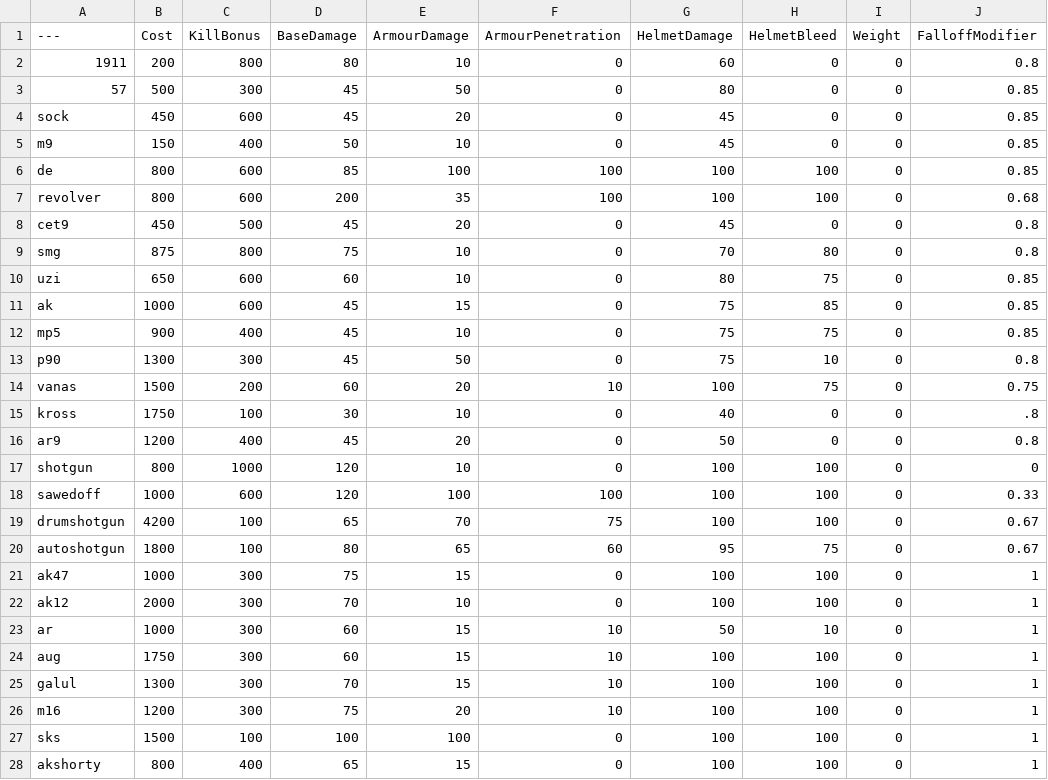
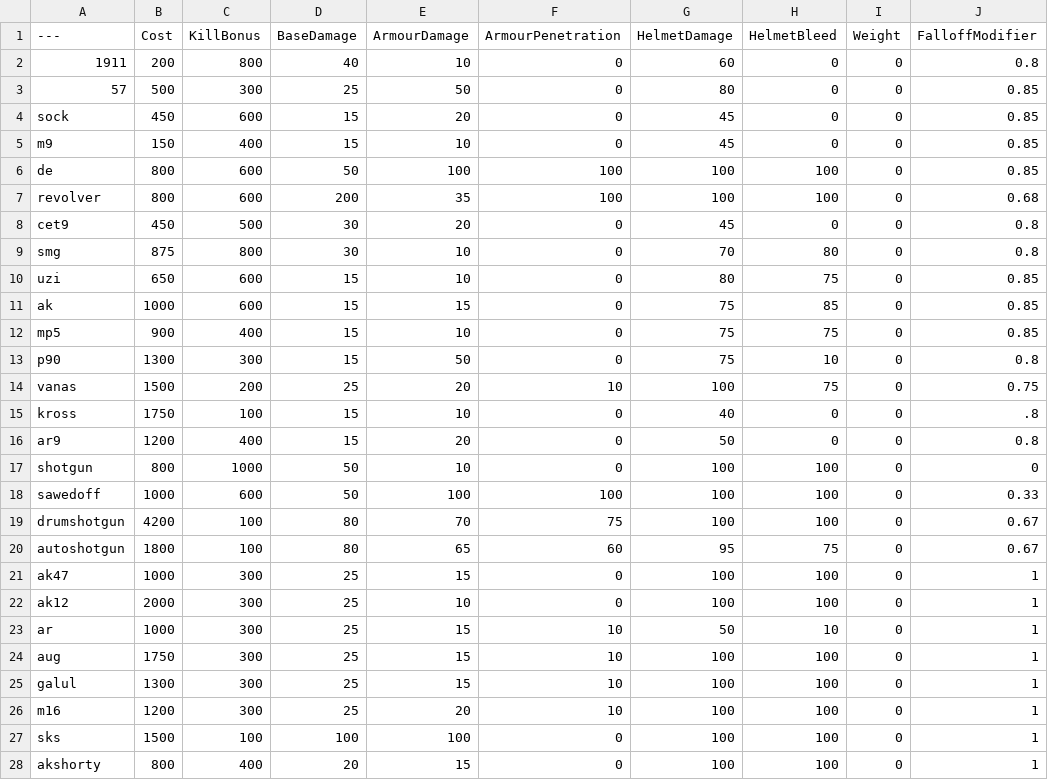
Before and after one commit to nabikababi/BalancingTable, a CSV file: BalancingTable.csv, drawn as a sheet; only a part is shown; the diff covers the shown part only; the diff names each change by its address in the sheet, - before the commit and + after, or states it on an @@ line.

Commit message:
Update BalancingTable.csv
Support for hardcore mod.

```diff
--- a/BalancingTable.csv
+++ b/BalancingTable.csv
-D2 (BaseDamage): 80
+D2 (BaseDamage): 40
-D3 (BaseDamage): 45
+D3 (BaseDamage): 25
-D4 (BaseDamage): 45
+D4 (BaseDamage): 15
-D5 (BaseDamage): 50
+D5 (BaseDamage): 15
-D6 (BaseDamage): 85
+D6 (BaseDamage): 50
-D8 (BaseDamage): 45
+D8 (BaseDamage): 30
-D9 (BaseDamage): 75
+D9 (BaseDamage): 30
-D10 (BaseDamage): 60
+D10 (BaseDamage): 15
-D11:D13 (BaseDamage): 45
+D11:D13 (BaseDamage): 15
-D14 (BaseDamage): 60
+D14 (BaseDamage): 25
-D15 (BaseDamage): 30
+D15 (BaseDamage): 15
-D16 (BaseDamage): 45
+D16 (BaseDamage): 15
-D17:D18 (BaseDamage): 120
+D17:D18 (BaseDamage): 50
-D19 (BaseDamage): 65
+D19 (BaseDamage): 80
-D21 (BaseDamage): 75
+D21 (BaseDamage): 25
-D22 (BaseDamage): 70
+D22 (BaseDamage): 25
-D23:D24 (BaseDamage): 60
+D23:D24 (BaseDamage): 25
-D25 (BaseDamage): 70
+D25 (BaseDamage): 25
-D26 (BaseDamage): 75
+D26 (BaseDamage): 25
-D28 (BaseDamage): 65
+D28 (BaseDamage): 20
```
Also changed, not shown: 18 edited cells elsewhere in this file.
